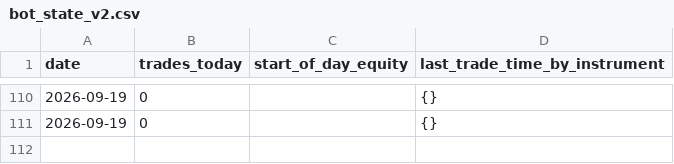
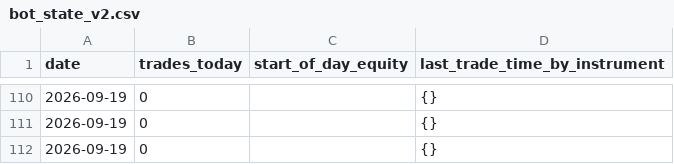
Before and after one commit to takshsheth0901-source/bot-2, a CSV file: bot_state_v2.csv, drawn as a sheet; only a part is shown, gaps mark what is left out.

```diff
--- a/bot_state_v2.csv
+++ b/bot_state_v2.csv
@@ -111 +111,2 @@ date,trades_today,start_of_day_equity,last_trade_time_by_instrument
 2026-09-19,0,,{}
+2026-09-19,0,,{}
```
Also changed, not shown: bot_activity_v2.csv.
